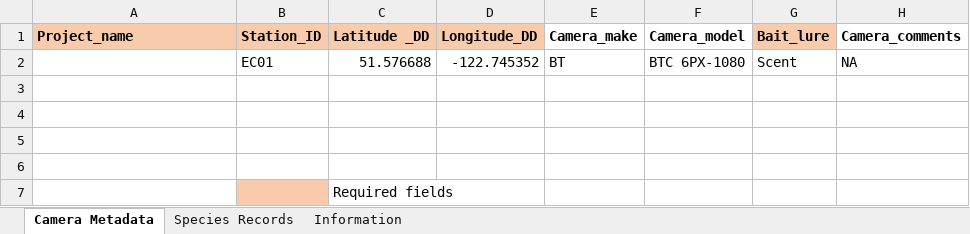
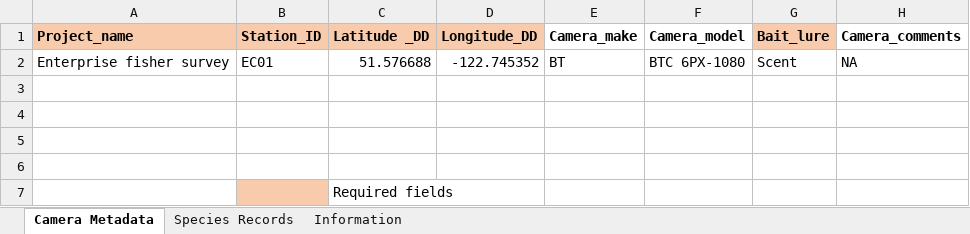
Before and after one commit to chrispmad/mdm_form_submission, an Excel workbook: app/www/Camera_data_MDB_share.xlsx, sheet Camera Metadata, drawn as a sheet; only a part is shown; values as stored, in another font and other column widths than the file's, no borders; the diff names each change by its address in the sheet, - before the commit and + after, or states it on an @@ line.

```diff
--- a/app/www/Camera_data_MDB_share.xlsx (sheet Camera Metadata)
+++ b/app/www/Camera_data_MDB_share.xlsx (sheet Camera Metadata)
-A2 (Project_name): (empty)
+A2 (Project_name): Enterprise fisher survey
```
Also changed, not shown: sheet Information, app/www/DNA_data_MDB_share.xlsx, app/www/project_logbook.xlsx.
